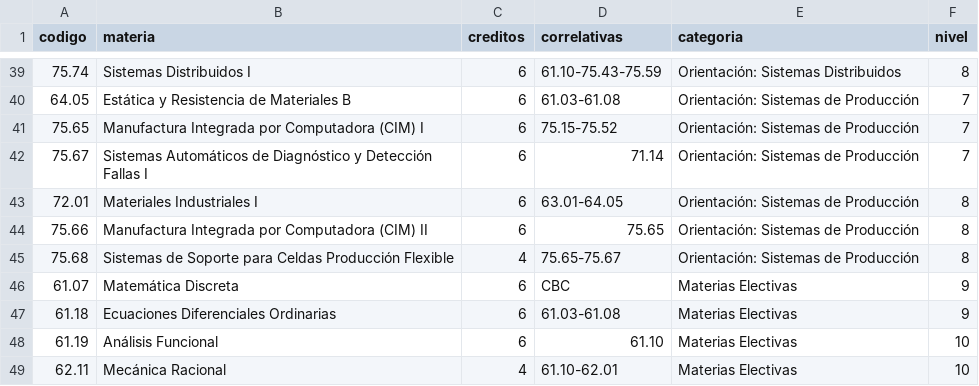
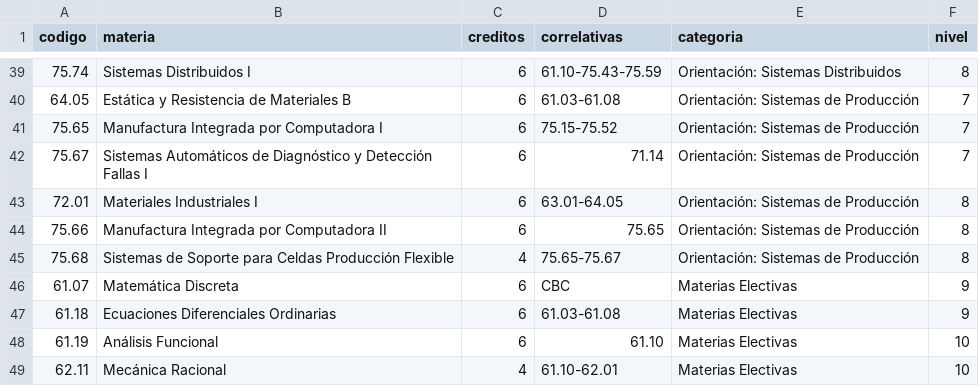
Before and after one commit to FdelMazo/FIUBA-Map, a CSV file: data/informatica-1986.csv, drawn as a sheet; only a part is shown, gaps mark what is left out; the diff names each change by its address in the sheet, - before the commit and + after, or states it on an @@ line.

```diff
--- a/data/informatica-1986.csv
+++ b/data/informatica-1986.csv
-B41 (materia): Manufactura Integrada por Computadora (CIM) I
+B41 (materia): Manufactura Integrada por Computadora I
-B44 (materia): Manufactura Integrada por Computadora (CIM) II
+B44 (materia): Manufactura Integrada por Computadora II
```
Also changed, not shown: 10 other files.
